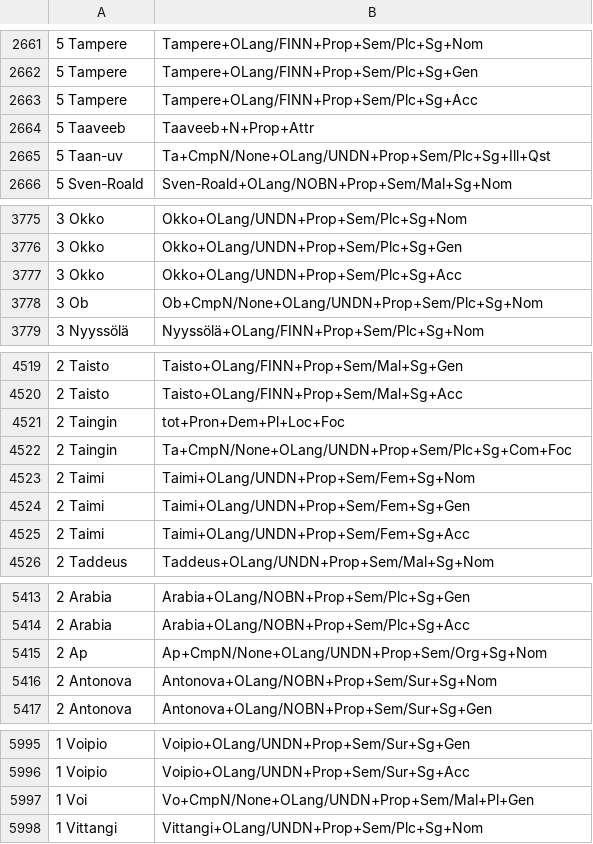
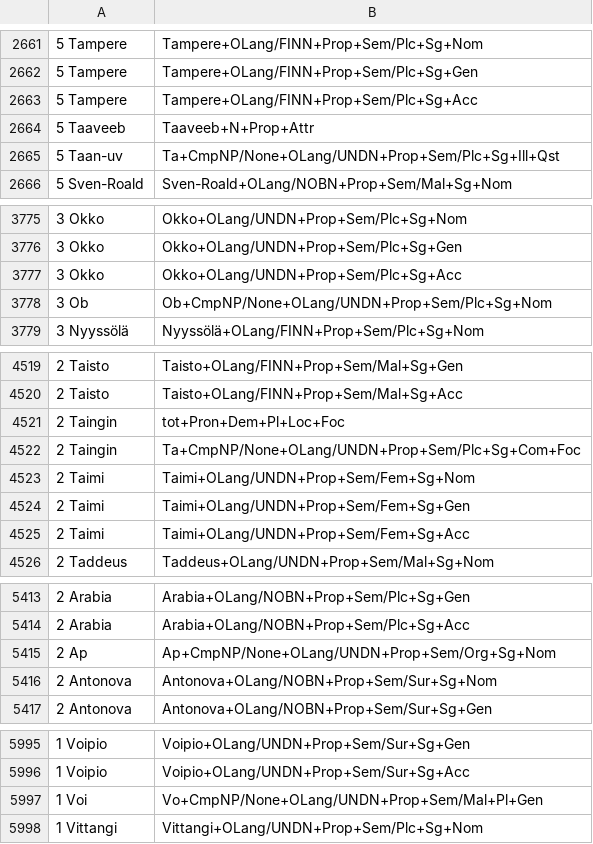
Before and after one commit to giellalt/lang-smn, a CSV file: src/morphology/incoming/included_anaras.csv, drawn as a sheet; only a part is shown, gaps mark what is left out; the diff covers the shown part only.

```diff
--- a/src/morphology/incoming/included_anaras.csv
+++ b/src/morphology/incoming/included_anaras.csv
@@ -2664,3 +2664,3 @@
    5 Taaveeb	Taaveeb+N+Prop+Attr
-   5 Taan-uv	Ta+CmpN/None+OLang/UNDN+Prop+Sem/Plc+Sg+Ill+Qst
+   5 Taan-uv	Ta+CmpNP/None+OLang/UNDN+Prop+Sem/Plc+Sg+Ill+Qst
    5 Sven-Roald	Sven-Roald+OLang/NOBN+Prop+Sem/Mal+Sg+Nom
@@ -3777,3 +3777,3 @@
    3 Okko	Okko+OLang/UNDN+Prop+Sem/Plc+Sg+Acc
-   3 Ob	Ob+CmpN/None+OLang/UNDN+Prop+Sem/Plc+Sg+Nom
+   3 Ob	Ob+CmpNP/None+OLang/UNDN+Prop+Sem/Plc+Sg+Nom
    3 Nyyssölä	Nyyssölä+OLang/FINN+Prop+Sem/Plc+Sg+Nom
@@ -4521,3 +4521,3 @@
    2 Taingin	tot+Pron+Dem+Pl+Loc+Foc
-   2 Taingin	Ta+CmpN/None+OLang/UNDN+Prop+Sem/Plc+Sg+Com+Foc
+   2 Taingin	Ta+CmpNP/None+OLang/UNDN+Prop+Sem/Plc+Sg+Com+Foc
    2 Taimi	Taimi+OLang/UNDN+Prop+Sem/Fem+Sg+Nom
@@ -5414,3 +5414,3 @@
    2 Arabia	Arabia+OLang/NOBN+Prop+Sem/Plc+Sg+Acc
-   2 Ap	Ap+CmpN/None+OLang/UNDN+Prop+Sem/Org+Sg+Nom
+   2 Ap	Ap+CmpNP/None+OLang/UNDN+Prop+Sem/Org+Sg+Nom
    2 Antonova	Antonova+OLang/NOBN+Prop+Sem/Sur+Sg+Nom
@@ -5996,3 +5996,3 @@
    1 Voipio	Voipio+OLang/UNDN+Prop+Sem/Sur+Sg+Acc
-   1 Voi	Vo+CmpN/None+OLang/UNDN+Prop+Sem/Mal+Pl+Gen
+   1 Voi	Vo+CmpNP/None+OLang/UNDN+Prop+Sem/Mal+Pl+Gen
    1 Vittangi	Vittangi+OLang/UNDN+Prop+Sem/Plc+Sg+Nom
```
Also changed, not shown: 21 edited cells elsewhere in this file, 1 other file.
